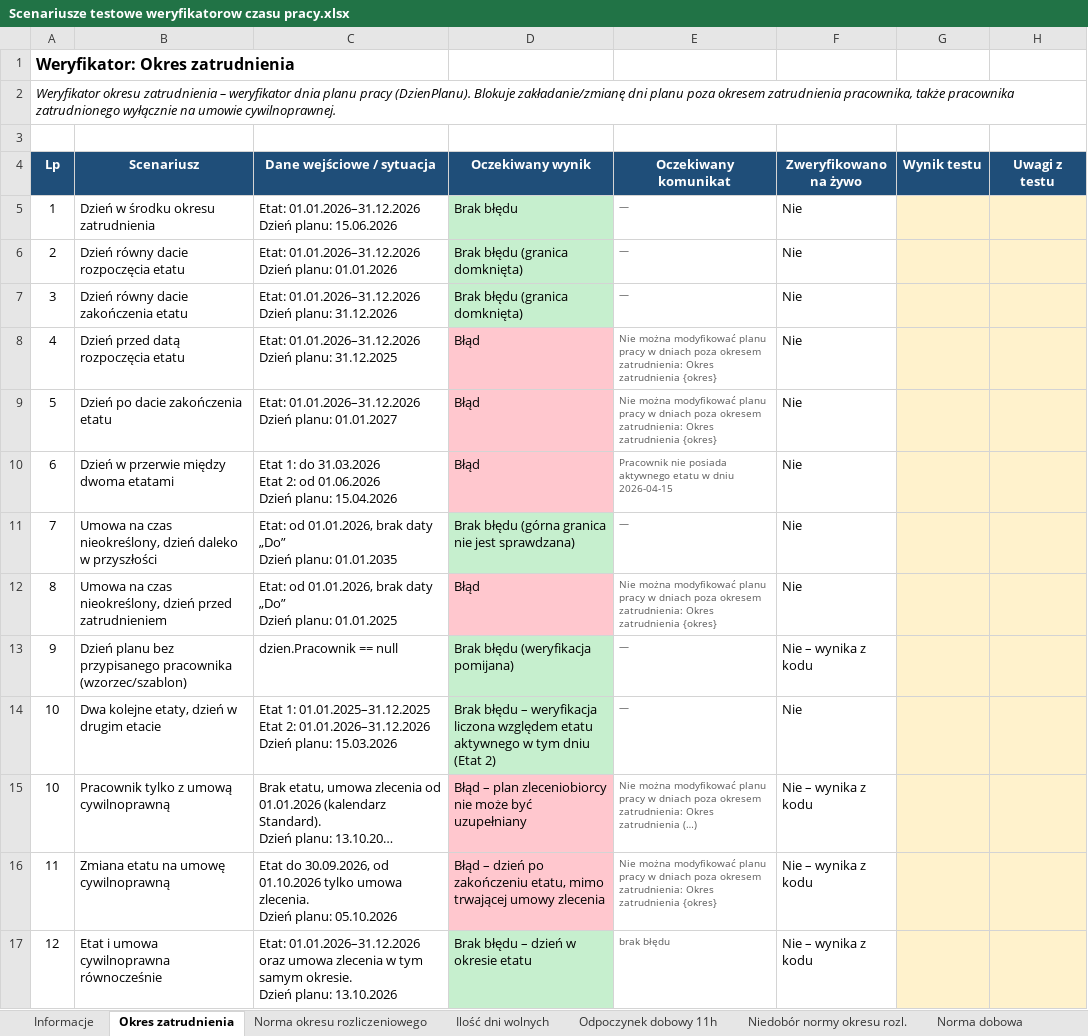
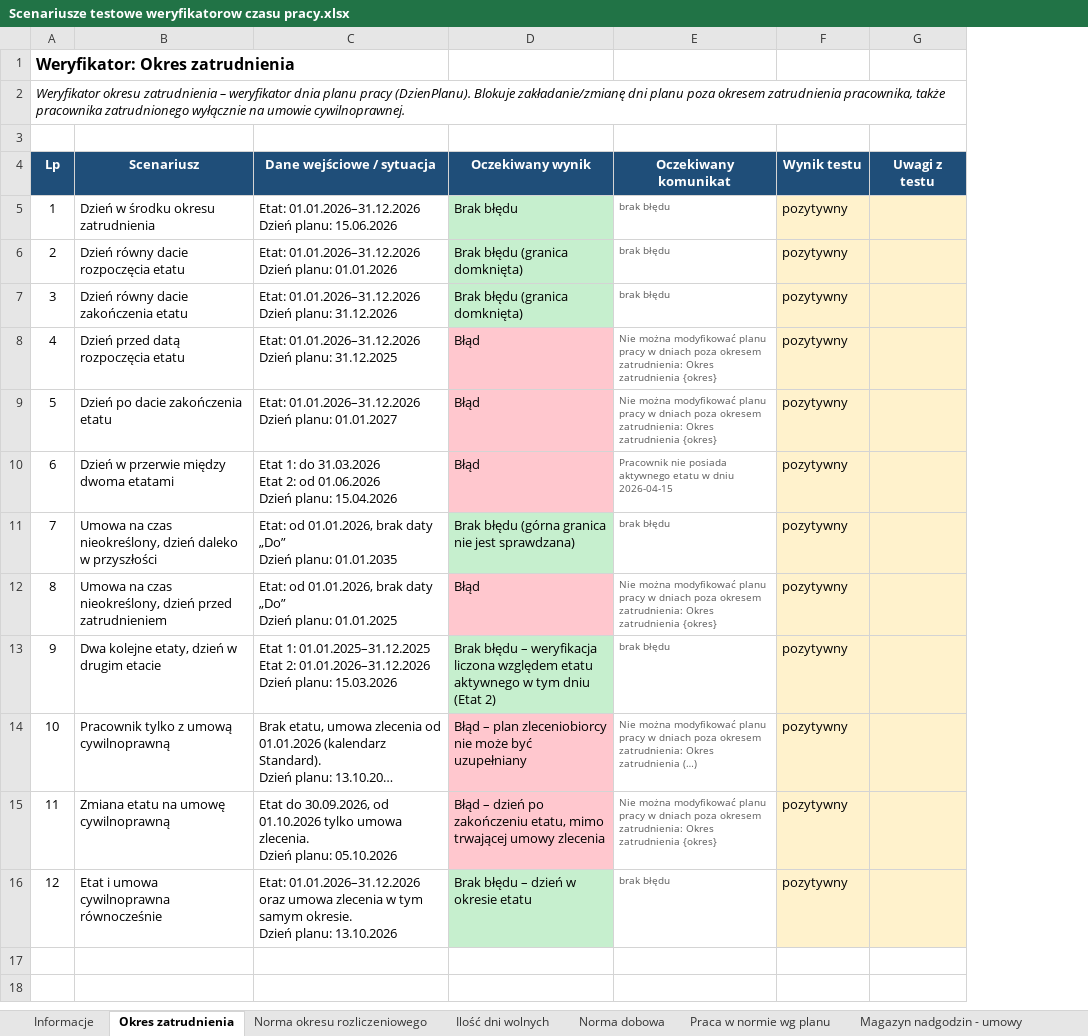
Before and after one commit to juhasek/Enova, an Excel workbook: Weryfikatory czasu pracy/Scenariusze testowe weryfikatorow czasu pracy.xlsx, sheet Okres zatrudnienia, drawn as a sheet; long unchanged cells end in …; values as stored, in another font and other column widths than the file's, no borders; removed rows and columns are numbered as before the commit, all else as after; the diff names each change by its address in the sheet, - before the commit and + after, or states it on an @@ line.

```diff
--- a/Weryfikatory czasu pracy/Scenariusze testowe weryfikatorow czasu pracy.xlsx (sheet Okres zatrudnienia)
+++ b/Weryfikatory czasu pracy/Scenariusze testowe weryfikatorow czasu pracy.xlsx (sheet Okres zatrudnienia)
-sheet tab: Odpoczynek dobowy 11h
-sheet tab: Niedobór normy okresu rozl.
-column F (Zweryfikowano na żywo), rows 5-12: all Nie; rows 14-17: Nie | Nie – wynika z kodu | Nie – wynika z kodu | Nie – wynika z kodu
-E5:E7 (Oczekiwany komunikat): —
+E5:E7 (Oczekiwany komunikat): brak błędu
-F5:F12 (Wynik testu): (empty)
+F5:F12 (Wynik testu): pozytywny
-E11 (Oczekiwany komunikat): —
+E11 (Oczekiwany komunikat): brak błędu
-row 13: 9 | Dzień planu bez przypisanego pracownika (wzorzec/szablon) | dzien.Pracownik == null | Brak błędu (weryfikacja pomijana) | — | Nie – wynika z kodu
-A13 (Lp): 10
+A13 (Lp): 9
-E13 (Oczekiwany komunikat): —
+E13 (Oczekiwany komunikat): brak błędu
-F13:F16 (Wynik testu): (empty)
+F13:F16 (Wynik testu): pozytywny
```
Also changed, not shown: sheet Ilość dni wolnych, sheet Norma okresu rozliczeniowego, sheet Informacje, sheet Norma dobowa, sheet Praca w normie wg planu, sheet Magazyn nadgodzin - umowy, other sheet tabs, 1 other file.
